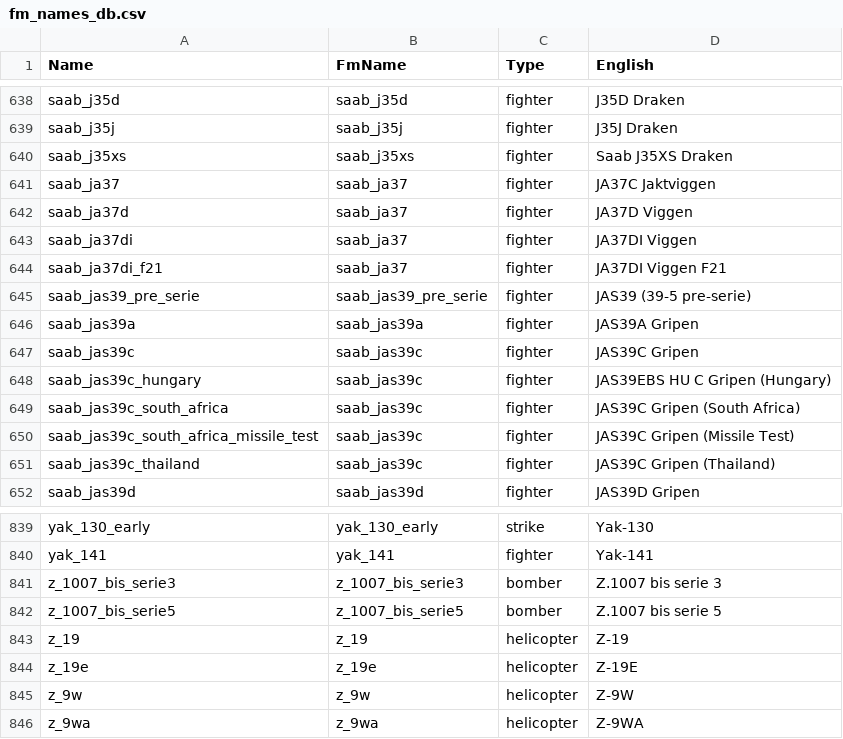
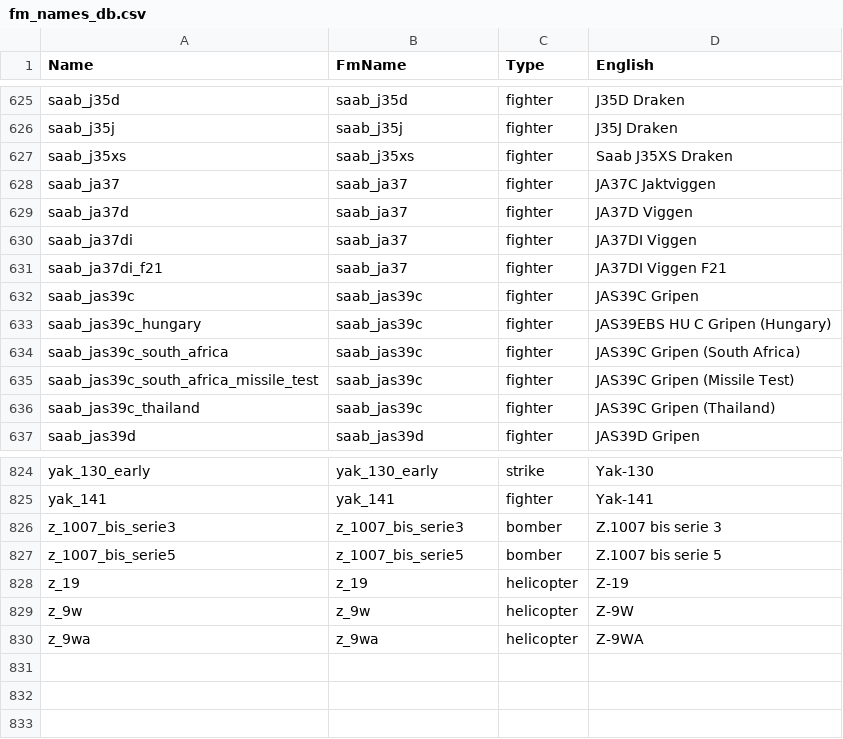
Before and after one commit to SpaceCapo/warthunder-byo-fm, a CSV file: latest/fm/fm_names_db.csv, drawn as a sheet; only a part is shown, gaps mark what is left out; the diff covers the shown part only; the diff names each change by its address in the sheet, - before the commit and + after, or states it on an @@ line.

```diff
--- a/latest/fm/fm_names_db.csv
+++ b/latest/fm/fm_names_db.csv
-row 645: saab_jas39_pre_serie | saab_jas39_pre_serie | fighter | JAS39 (39-5 pre-serie)
-row 646: saab_jas39a | saab_jas39a | fighter | JAS39A Gripen
-row 844: z_19e | z_19e | helicopter | Z-19E
```
Also changed, not shown: 13 removed rows elsewhere in this file, 5 other files.
